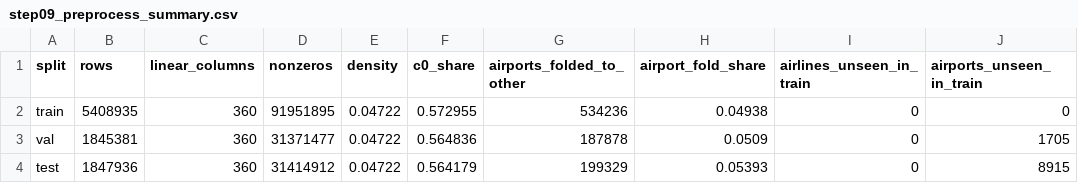
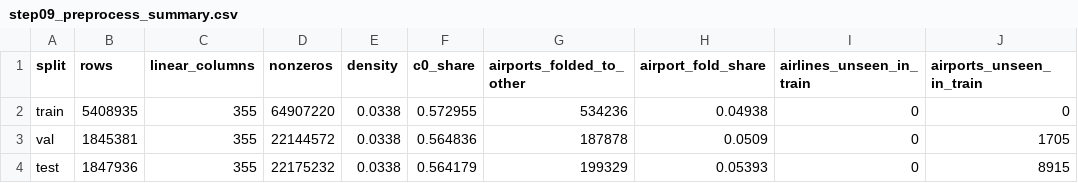
Before and after one commit to ValentinJaeung/MachineLearning_Team_6, a CSV file: results/step09_preprocess_summary.csv, drawn as a sheet.

```diff
--- a/results/step09_preprocess_summary.csv
+++ b/results/step09_preprocess_summary.csv
@@ -1,4 +1,4 @@
 split,rows,linear_columns,nonzeros,density,c0_share,airports_folded_to_other,airport_fold_share,airlines_unseen_in_train,airports_unseen_in_train
-train,5408935,360,91951895,0.04722,0.572955,534236,0.04938,0,0
-val,1845381,360,31371477,0.04722,0.564836,187878,0.0509,0,1705
-test,1847936,360,31414912,0.04722,0.564179,199329,0.05393,0,8915
+train,5408935,355,64907220,0.0338,0.572955,534236,0.04938,0,0
+val,1845381,355,22144572,0.0338,0.564836,187878,0.0509,0,1705
+test,1847936,355,22175232,0.0338,0.564179,199329,0.05393,0,8915
```
Also changed, not shown: results/step09_numeric_scaling.csv, results/verify_report.csv, 8 other files.
